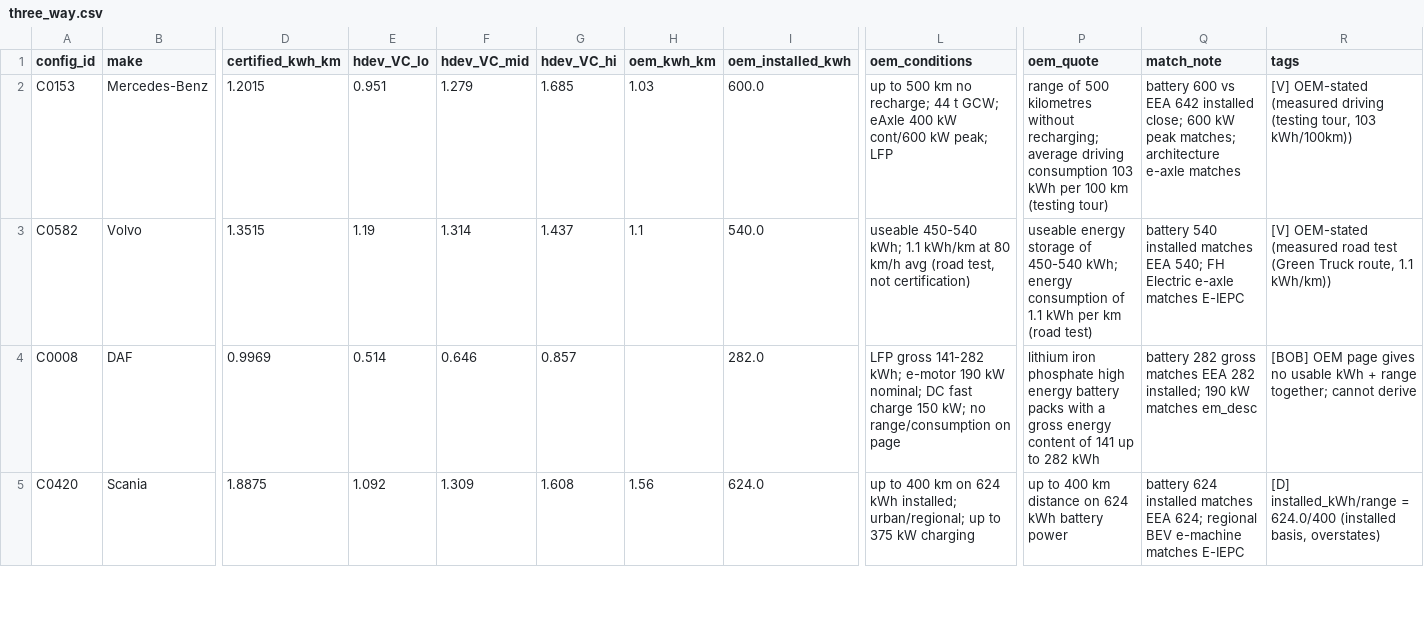
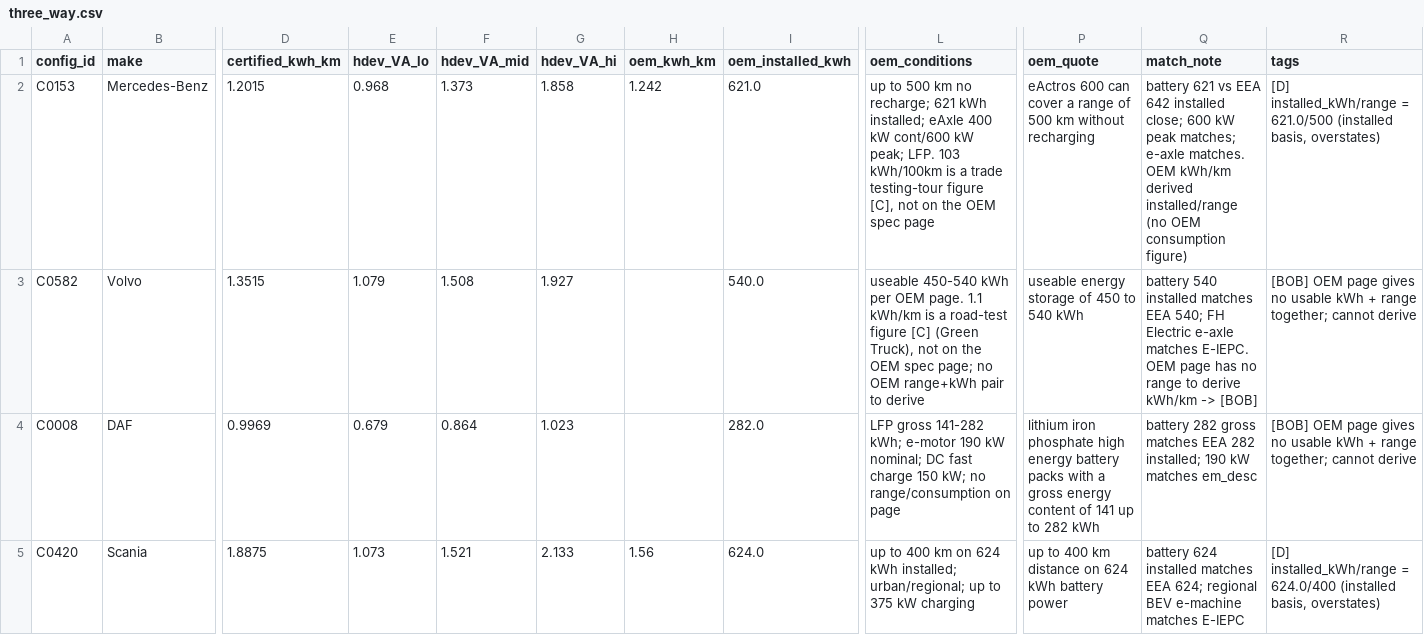
Before and after one commit to mohgsaad-art/hdev, a CSV file: docs/research/eea-truck-validation-2026-11/three_way.csv, drawn as a sheet; only a part is shown, gaps mark what is left out; the diff covers the shown part only; the diff names each change by its address in the sheet, - before the commit and + after, or states it on an @@ line.

Commit message:
v2 Job 3/4: rebuilt harness (R1-R13), gate PASS, re-run, attribution, Job 4
Supersedes v1 Job 3 (PR #27). Gate reproduces 3 Nov E2 within 0.03%.
- _drivetrains.py + run_hdev.py rebuilt: V-A calls consumption_engine;
  rotating inertia; VECTO RRC; per-truck aux; crosswind sets from SegmentTable;
  DeltaCdA; P_max; no NearestND fill; out-of-map tracking; exact cache key.
- V-A median -0.5% (was v1 -26%); V-B/V-C cannot run from EEA (R7, no full-load
  curve); V-D +29% mostly unsuitable. Municipal excluded (R12).
- gate_e2.csv, error_attribution.csv + charts, three_way.csv (15 OEM configs),
  graphs 1-5 rebuilt, summary_stats.md, report.md rewritten.
- Determinism: two runs byte-identical.

```diff
--- a/docs/research/eea-truck-validation-2026-11/three_way.csv
+++ b/docs/research/eea-truck-validation-2026-11/three_way.csv
-E1: hdev_VC_lo
+E1: hdev_VA_lo
-F1: hdev_VC_mid
+F1: hdev_VA_mid
-G1: hdev_VC_hi
+G1: hdev_VA_hi
-E2 (hdev_VA_lo): 0.951
+E2 (hdev_VA_lo): 0.968
-F2 (hdev_VA_mid): 1.279
+F2 (hdev_VA_mid): 1.373
-G2 (hdev_VA_hi): 1.685
+G2 (hdev_VA_hi): 1.858
-H2 (oem_kwh_km): 1.03
+H2 (oem_kwh_km): 1.242
-I2 (oem_installed_kwh): 600.0
+I2 (oem_installed_kwh): 621.0
-L2 (oem_conditions): …no recharge; 44 t GCW; eAxle 400 kW cont/600 kW peak; LFP
+L2 (oem_conditions): …no recharge; 621 kWh installed; eAxle 400 kW cont/600 kW peak; LFP. 103 kWh/100km is a trade testing-tour figure [C], not on the OEM spec page
-P2 (oem_quote): range of 500 kilometres without recharging; average driving consumption 103 kWh per 100 km (testing tour)
+P2 (oem_quote): eActros 600 can cover a range of 500 km without recharging
-Q2 (match_note): battery 600 vs EEA 642 installed close; 600 kW peak matches; architecture e-axle matches
+Q2 (match_note): battery 621 vs EEA 642 installed close; 600 kW peak matches; e-axle matches. OEM kWh/km derived installed/range (no OEM consumption figure)
-R2 (tags): [V] OEM-stated (measured driving (testing tour, 103 kWh/100km))
+R2 (tags): [D] installed_kWh/range = 621.0/500 (installed basis, overstates)
-E3 (hdev_VA_lo): 1.19
+E3 (hdev_VA_lo): 1.079
-F3 (hdev_VA_mid): 1.314
+F3 (hdev_VA_mid): 1.508
-G3 (hdev_VA_hi): 1.437
+G3 (hdev_VA_hi): 1.927
-H3 (oem_kwh_km): 1.1
+H3 (oem_kwh_km): (empty)
-L3 (oem_conditions): useable 450-540 kWh; 1.1 kWh/km at 80 km/h avg (road test, not certification)
+L3 (oem_conditions): useable 450-540 kWh per OEM page. 1.1 kWh/km is a road-test figure [C] (Green Truck), not on the OEM spec page; no OEM range+kWh pair to derive
-P3 (oem_quote): …storage of 450-540 kWh; energy consumption of 1.1 kWh per km (road test)
+P3 (oem_quote): …storage of 450 to 540 kWh
-Q3 (match_note): …e-axle matches E-IEPC
+Q3 (match_note): …e-axle matches E-IEPC. OEM page has no range to derive kWh/km -> [BOB]
-R3 (tags): [V] OEM-stated (measured road test (Green Truck route, 1.1 kWh/km))
+R3 (tags): [BOB] OEM page gives no usable kWh + range together; cannot derive
-E4 (hdev_VA_lo): 0.514
+E4 (hdev_VA_lo): 0.679
-F4 (hdev_VA_mid): 0.646
+F4 (hdev_VA_mid): 0.864
-G4 (hdev_VA_hi): 0.857
+G4 (hdev_VA_hi): 1.023
-E5 (hdev_VA_lo): 1.092
+E5 (hdev_VA_lo): 1.073
-F5 (hdev_VA_mid): 1.309
+F5 (hdev_VA_mid): 1.521
-G5 (hdev_VA_hi): 1.608
+G5 (hdev_VA_hi): 2.133
```
Also changed, not shown: 5 added rows and 18 edited cells elsewhere in this file, docs/research/eea-truck-validation-2026-11/sample_runs.csv, 21 other files.
